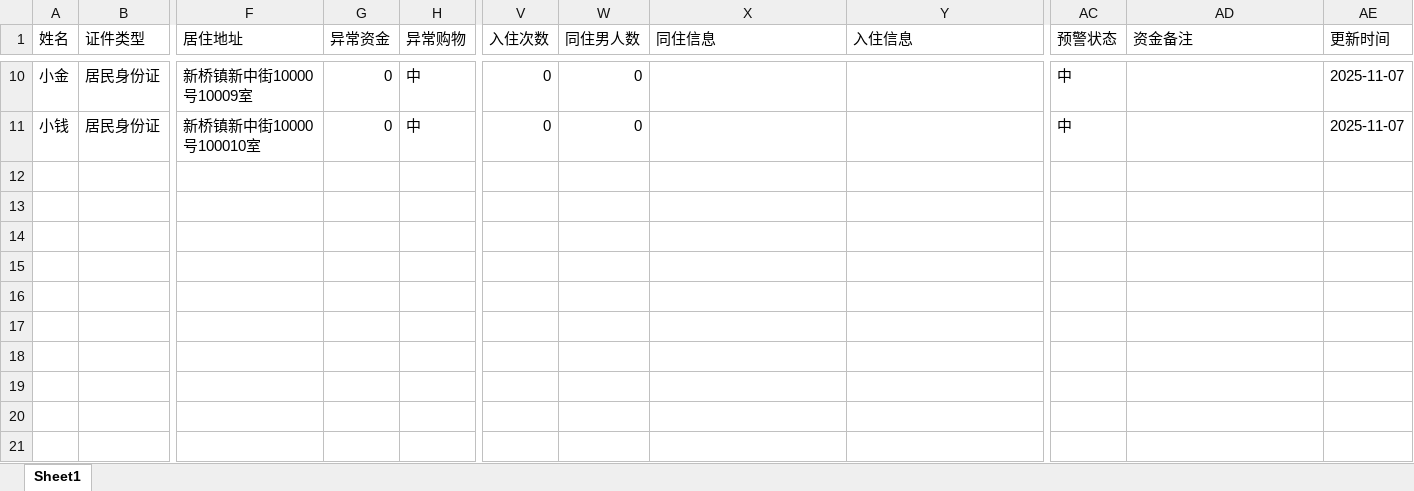
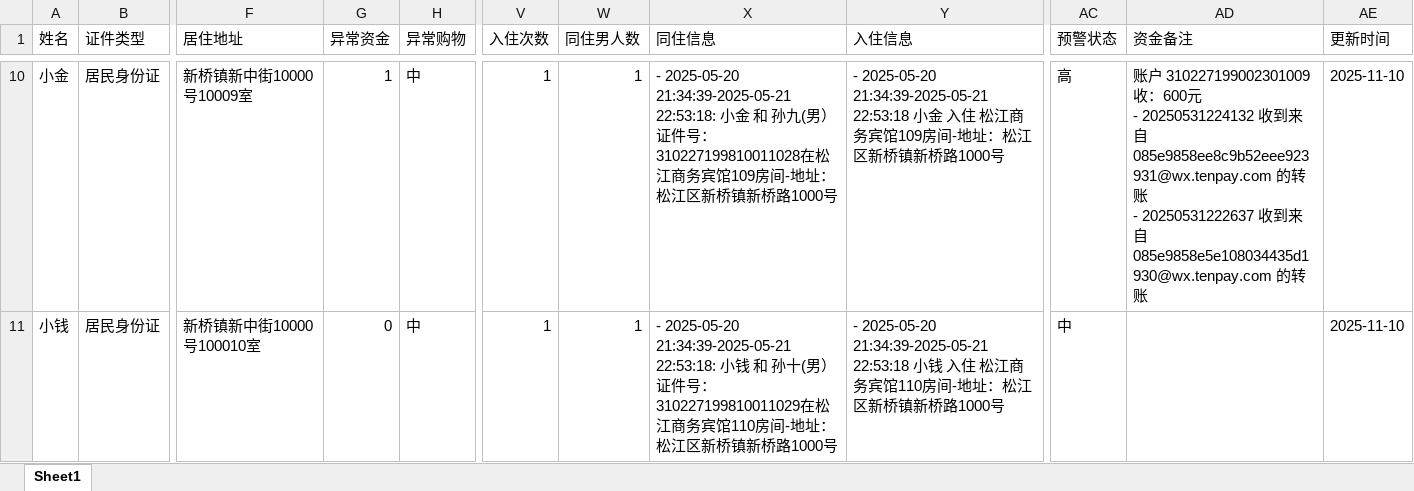
Before and after one commit to T1zeus/yellow, an Excel workbook: yellow-server/data/results/result.xlsx, sheet Sheet1, drawn as a sheet; only a part is shown, gaps mark what is left out; values as stored, in another font and other column widths than the file's, no borders; ↵ is a line break in a cell; the diff covers the shown part only; the diff names each change by its address in the sheet, - before the commit and + after, or states it on an @@ line.

```diff
--- a/yellow-server/data/results/result.xlsx (sheet Sheet1)
+++ b/yellow-server/data/results/result.xlsx (sheet Sheet1)
-G10 (异常资金): 0
+G10 (异常资金): 1
-V10:V11 (入住次数): 0
+V10:V11 (入住次数): 1
-W10:W11 (同住男人数): 0
+W10:W11 (同住男人数): 1
-X10 (同住信息): (empty)
+X10 (同住信息): - 2025-05-20 21:34:39-2025-05-21 22:53:18: 小金 和 孙九(男）证件号：310227199810011028在松江商务宾馆109房间-地址：松江区新桥镇新桥路1000号
-Y10 (入住信息): (empty)
+Y10 (入住信息): - 2025-05-20 21:34:39-2025-05-21 22:53:18 小金 入住 松江商务宾馆109房间-地址：松江区新桥镇新桥路1000号
-AC10 (预警状态): 中
+AC10 (预警状态): 高
-AD10 (资金备注): (empty)
+AD10 (资金备注): 账户 310227199002301009 收：600元 ↵ - 20250531224132 收到来自 085e9858ee8c9b52eee923931@wx.tenpay.com 的转账 ↵ - 20250531222637 收到来自 085e9858e5e108034435d1930@wx.tenpay.com 的转账
-AE10:AE11 (更新时间): 2025-11-07
+AE10:AE11 (更新时间): 2025-11-10
-X11 (同住信息): (empty)
+X11 (同住信息): - 2025-05-20 21:34:39-2025-05-21 22:53:18: 小钱 和 孙十(男）证件号：310227199810011029在松江商务宾馆110房间-地址：松江区新桥镇新桥路1000号
-Y11 (入住信息): (empty)
+Y11 (入住信息): - 2025-05-20 21:34:39-2025-05-21 22:53:18 小钱 入住 松江商务宾馆110房间-地址：松江区新桥镇新桥路1000号
```
Also changed, not shown: 52 edited cells elsewhere in this sheet, yellow-server/data/results/merge.xlsx, yellow-server/data/results/shopping.xlsx, 13 other files.
